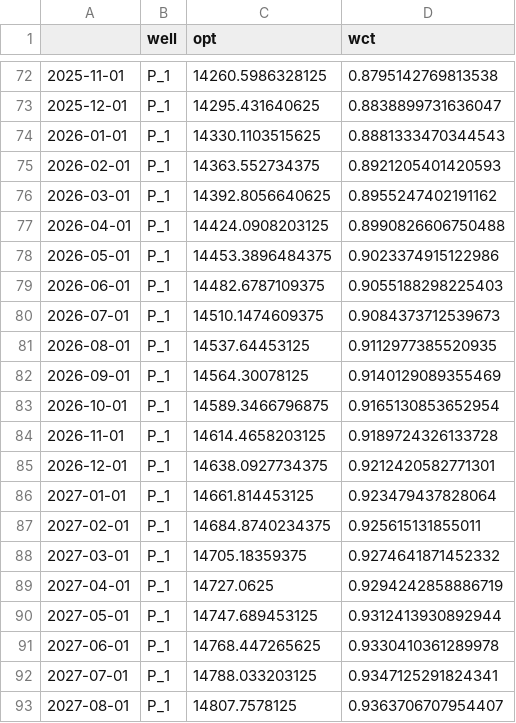
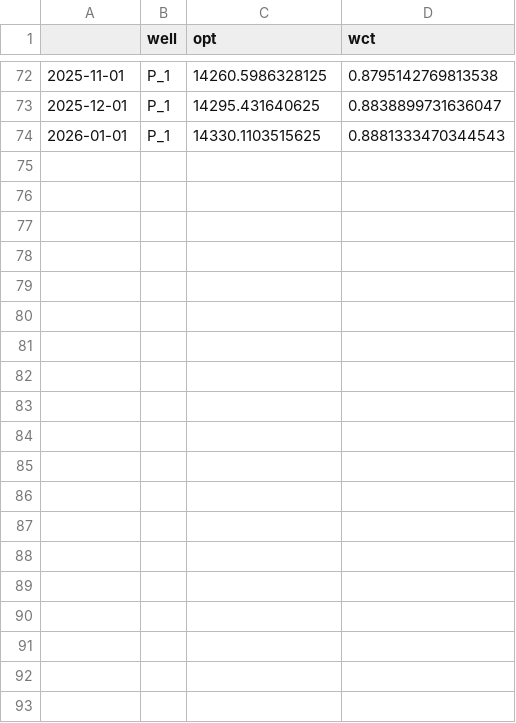
Before and after one commit to Bugulman/decliner, a CSV file: test_data/test_wor_func.csv, drawn as a sheet; only a part is shown, gaps mark what is left out; the diff covers the shown part only.

Commit message:
данные из простой ГДМ для тестирования

```diff
--- a/test_data/test_wor_func.csv
+++ b/test_data/test_wor_func.csv
@@ -74,20 +74 @@
 2026-01-01,P_1,14330.1103515625,0.8881333470344543
-2026-02-01,P_1,14363.552734375,0.8921205401420593
-2026-03-01,P_1,14392.8056640625,0.8955247402191162
-2026-04-01,P_1,14424.0908203125,0.8990826606750488
-2026-05-01,P_1,14453.3896484375,0.9023374915122986
-2026-06-01,P_1,14482.6787109375,0.9055188298225403
-2026-07-01,P_1,14510.1474609375,0.9084373712539673
-2026-08-01,P_1,14537.64453125,0.9112977385520935
-2026-09-01,P_1,14564.30078125,0.9140129089355469
-2026-10-01,P_1,14589.3466796875,0.9165130853652954
-2026-11-01,P_1,14614.4658203125,0.9189724326133728
-2026-12-01,P_1,14638.0927734375,0.9212420582771301
-2027-01-01,P_1,14661.814453125,0.923479437828064
-2027-02-01,P_1,14684.8740234375,0.925615131855011
-2027-03-01,P_1,14705.18359375,0.9274641871452332
-2027-04-01,P_1,14727.0625,0.9294242858886719
-2027-05-01,P_1,14747.689453125,0.9312413930892944
-2027-06-01,P_1,14768.447265625,0.9330410361289978
-2027-07-01,P_1,14788.033203125,0.9347125291824341
-2027-08-01,P_1,14807.7578125,0.9363706707954407
```
Also changed, not shown: 29 removed rows elsewhere in this file.
